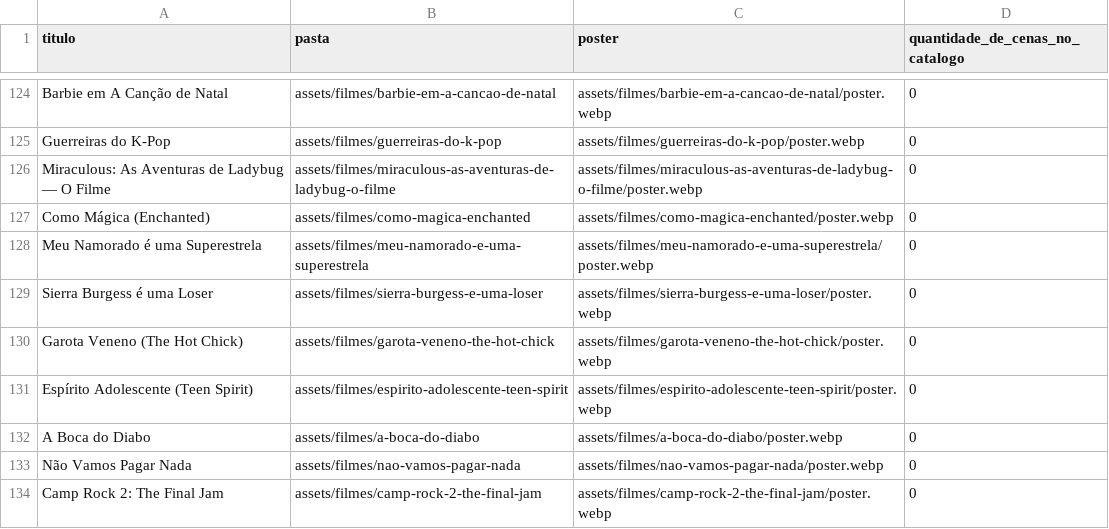
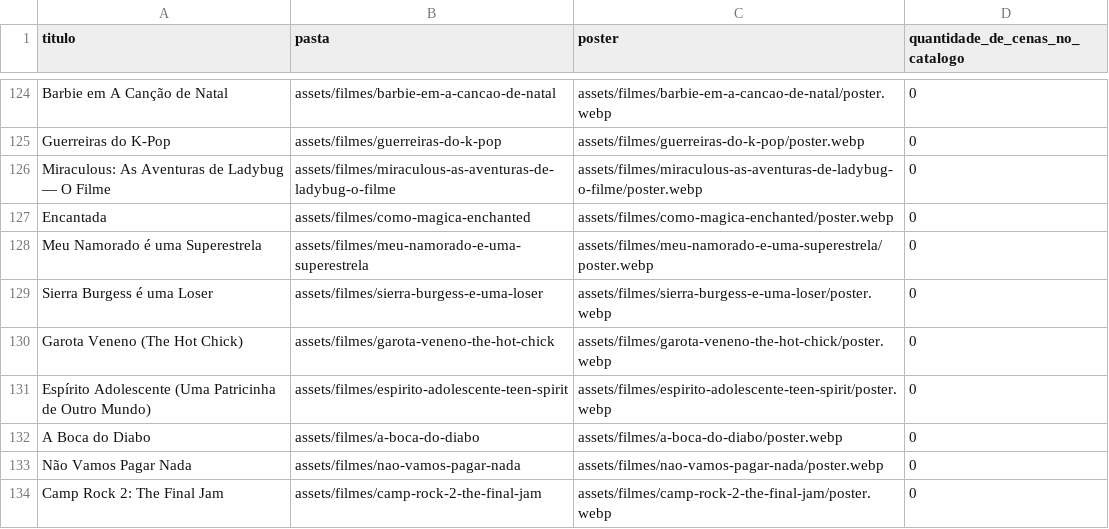
Before and after one commit to tallyys-create/allanseries2026, a CSV file: assets/filmes/INDICE.csv, drawn as a sheet; only a part is shown, gaps mark what is left out.

Commit message:
Revisa fichas dos 148 filmes: sinopses, lembranças, títulos, tags e textos da interface

```diff
--- a/assets/filmes/INDICE.csv
+++ b/assets/filmes/INDICE.csv
@@ -126,3 +126,3 @@ titulo,pasta,poster,quantidade_de_cenas_no_catalogo
 "Miraculous: As Aventuras de Ladybug — O Filme","assets/filmes/miraculous-as-aventuras-de-ladybug-o-filme","assets/filmes/miraculous-as-aventuras-de-ladybug-o-filme/poster.webp","0"
-"Como Mágica (Enchanted)","assets/filmes/como-magica-enchanted","assets/filmes/como-magica-enchanted/poster.webp","0"
+"Encantada","assets/filmes/como-magica-enchanted","assets/filmes/como-magica-enchanted/poster.webp","0"
 "Meu Namorado é uma Superestrela","assets/filmes/meu-namorado-e-uma-superestrela","assets/filmes/meu-namorado-e-uma-superestrela/poster.webp","0"
@@ -130,3 +130,3 @@ titulo,pasta,poster,quantidade_de_cenas_no_catalogo
 "Garota Veneno (The Hot Chick)","assets/filmes/garota-veneno-the-hot-chick","assets/filmes/garota-veneno-the-hot-chick/poster.webp","0"
-"Espírito Adolescente (Teen Spirit)","assets/filmes/espirito-adolescente-teen-spirit","assets/filmes/espirito-adolescente-teen-spirit/poster.webp","0"
+"Espírito Adolescente (Uma Patricinha de Outro Mundo)","assets/filmes/espirito-adolescente-teen-spirit","assets/filmes/espirito-adolescente-teen-spirit/poster.webp","0"
 "A Boca do Diabo","assets/filmes/a-boca-do-diabo","assets/filmes/a-boca-do-diabo/poster.webp","0"
```
Also changed, not shown: 3 other files.
